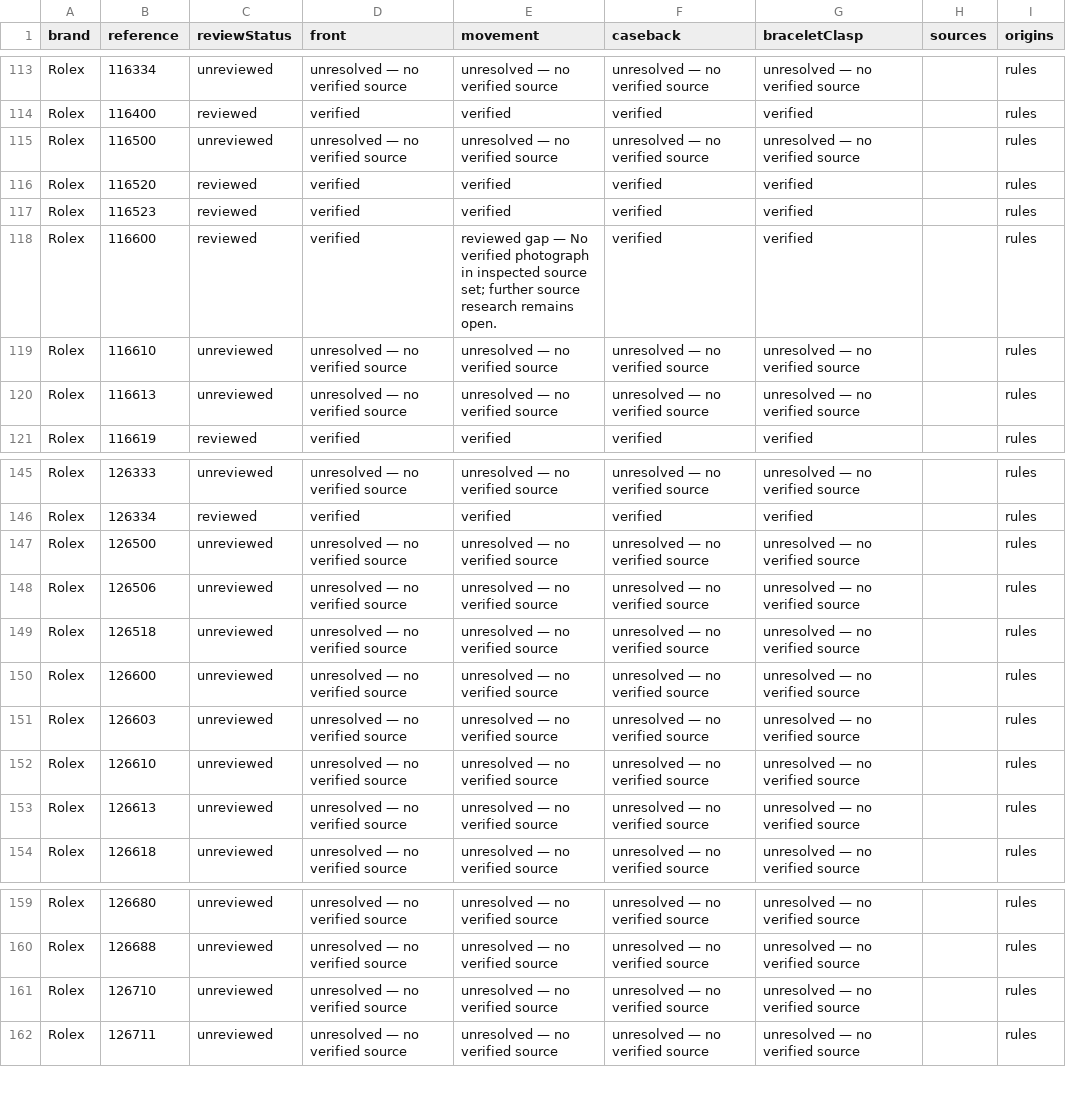
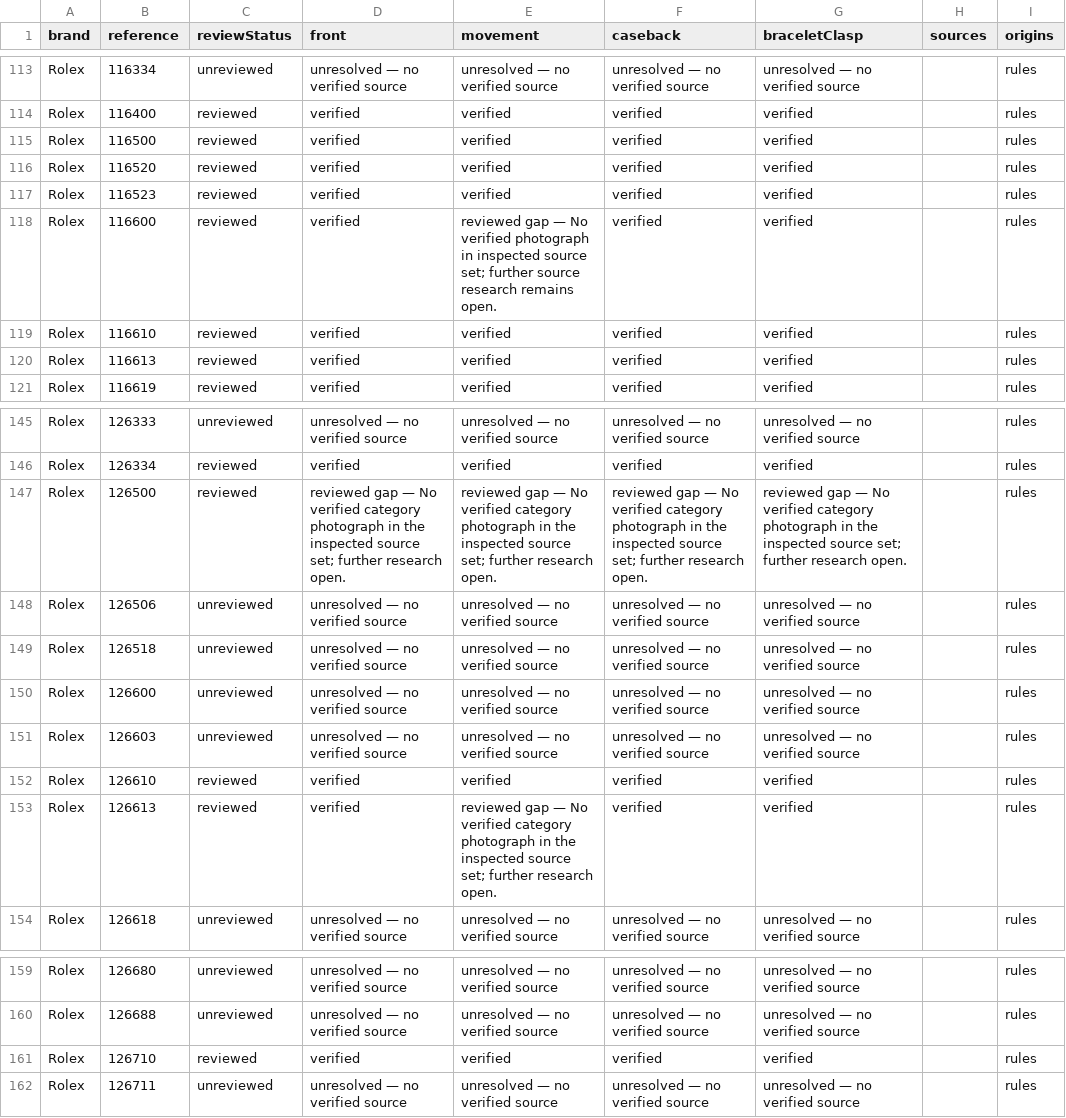
Before and after one commit to potmoodle-debug/watch-auth-pro-OLD, a CSV file: photograph-coverage.csv, drawn as a sheet; only a part is shown, gaps mark what is left out.

Commit message:
Add inspected modern Rolex case-reference photographs and strict variant scopes (#13)

```diff
--- a/photograph-coverage.csv
+++ b/photograph-coverage.csv
@@ -114,3 +114,3 @@
 "Rolex","116400","reviewed","verified","verified","verified","verified","","rules"
-"Rolex","116500","unreviewed","unresolved — no verified source","unresolved — no verified source","unresolved — no verified source","unresolved — no verified source","","rules"
+"Rolex","116500","reviewed","verified","verified","verified","verified","","rules"
 "Rolex","116520","reviewed","verified","verified","verified","verified","","rules"
@@ -118,4 +118,4 @@
 "Rolex","116600","reviewed","verified","reviewed gap — No verified photograph in inspected source set; further source research remains open.","verified","verified","","rules"
-"Rolex","116610","unreviewed","unresolved — no verified source","unresolved — no verified source","unresolved — no verified source","unresolved — no verified source","","rules"
-"Rolex","116613","unreviewed","unresolved — no verified source","unresolved — no verified source","unresolved — no verified source","unresolved — no verified source","","rules"
+"Rolex","116610","reviewed","verified","verified","verified","verified","","rules"
+"Rolex","116613","reviewed","verified","verified","verified","verified","","rules"
 "Rolex","116619","reviewed","verified","verified","verified","verified","","rules"
@@ -146,3 +146,3 @@
 "Rolex","126334","reviewed","verified","verified","verified","verified","","rules"
-"Rolex","126500","unreviewed","unresolved — no verified source","unresolved — no verified source","unresolved — no verified source","unresolved — no verified source","","rules"
+"Rolex","126500","reviewed","reviewed gap — No verified category photograph in the inspected source set; further research open.","reviewed gap — No verified category photograph in the inspected source set; further research open.","reviewed gap — No verified category photograph in the inspected source set; further research open.","reviewed gap — No verified category photograph in the inspected source set; further research open.","","rules"
 "Rolex","126506","unreviewed","unresolved — no verified source","unresolved — no verified source","unresolved — no verified source","unresolved — no verified source","","rules"
@@ -151,4 +151,4 @@
 "Rolex","126603","unreviewed","unresolved — no verified source","unresolved — no verified source","unresolved — no verified source","unresolved — no verified source","","rules"
-"Rolex","126610","unreviewed","unresolved — no verified source","unresolved — no verified source","unresolved — no verified source","unresolved — no verified source","","rules"
-"Rolex","126613","unreviewed","unresolved — no verified source","unresolved — no verified source","unresolved — no verified source","unresolved — no verified source","","rules"
+"Rolex","126610","reviewed","verified","verified","verified","verified","","rules"
+"Rolex","126613","reviewed","verified","reviewed gap — No verified category photograph in the inspected source set; further research open.","verified","verified","","rules"
 "Rolex","126618","unreviewed","unresolved — no verified source","unresolved — no verified source","unresolved — no verified source","unresolved — no verified source","","rules"
@@ -160,3 +160,3 @@
 "Rolex","126688","unreviewed","unresolved — no verified source","unresolved — no verified source","unresolved — no verified source","unresolved — no verified source","","rules"
-"Rolex","126710","unreviewed","unresolved — no verified source","unresolved — no verified source","unresolved — no verified source","unresolved — no verified source","","rules"
+"Rolex","126710","reviewed","verified","verified","verified","verified","","rules"
 "Rolex","126711","unreviewed","unresolved — no verified source","unresolved — no verified source","unresolved — no verified source","unresolved — no verified source","","rules"
```
Also changed, not shown: 6 other files.
